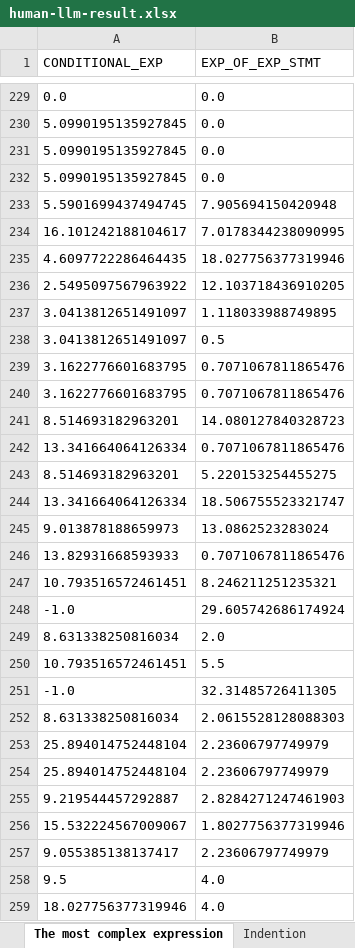
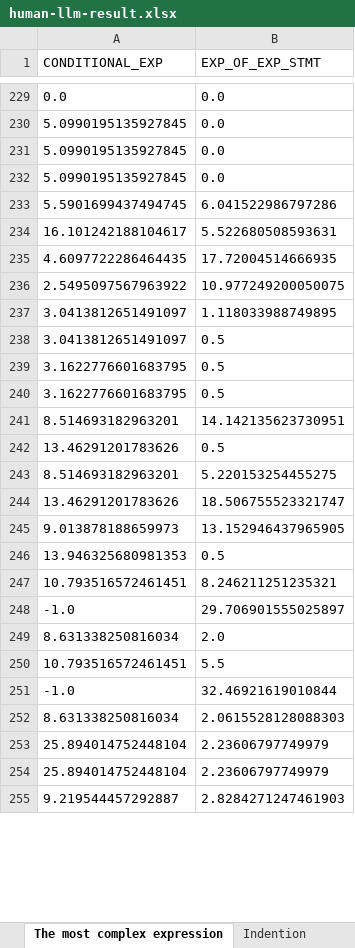
Before and after one commit to YingyingJiang1/MultiLangStyler, an Excel workbook: human-llm-result.xlsx, sheet The most complex expression, drawn as a sheet; only a part is shown, gaps mark what is left out; values as stored, in another font and other column widths than the file's, no borders; removed rows and columns are numbered as before the commit, all else as after; the diff covers the shown part only; the diff names each change by its address in the sheet, - before the commit and + after, or states it on an @@ line.

```diff
--- a/human-llm-result.xlsx (sheet The most complex expression)
+++ b/human-llm-result.xlsx (sheet The most complex expression)
-B233 (EXP_OF_EXP_STMT): 7.905694150420948
+B233 (EXP_OF_EXP_STMT): 6.041522986797286
-B234 (EXP_OF_EXP_STMT): 7.0178344238090995
+B234 (EXP_OF_EXP_STMT): 5.522680508593631
-B235 (EXP_OF_EXP_STMT): 18.027756377319946
+B235 (EXP_OF_EXP_STMT): 17.72004514666935
-B236 (EXP_OF_EXP_STMT): 12.103718436910205
+B236 (EXP_OF_EXP_STMT): 10.977249200050075
-B239:B240 (EXP_OF_EXP_STMT): 0.7071067811865476
+B239:B240 (EXP_OF_EXP_STMT): 0.5
-B241 (EXP_OF_EXP_STMT): 14.080127840328723
+B241 (EXP_OF_EXP_STMT): 14.142135623730951
-row 242: 13.341664064126334 | 0.7071067811865476
+row 242: 13.46291201783626 | 0.5
-A244 (CONDITIONAL_EXP): 13.341664064126334
+A244 (CONDITIONAL_EXP): 13.46291201783626
-B245 (EXP_OF_EXP_STMT): 13.0862523283024
+B245 (EXP_OF_EXP_STMT): 13.152946437965905
-row 246: 13.82931668593933 | 0.7071067811865476
+row 246: 13.946325680981353 | 0.5
-B248 (EXP_OF_EXP_STMT): 29.605742686174924
+B248 (EXP_OF_EXP_STMT): 29.706901555025897
-B251 (EXP_OF_EXP_STMT): 32.31485726411305
+B251 (EXP_OF_EXP_STMT): 32.46921619010844
-row 256: 15.532224567009067 | 1.8027756377319946
-row 257: 9.055385138137417 | 2.23606797749979
-row 258: 9.5 | 4.0
-row 259: 18.027756377319946 | 4.0
```
Also changed, not shown: 138 added rows, 134 removed rows, 8 moved rows and 279 edited cells elsewhere in this sheet, sheet Return statements, sheet Number of variables in one decl, sheet Layout of control statement wit, sheet Optional brace, sheet Brace format, sheet Location of variable declaratio, 8 more sheets, other sheet tabs, 13 other files.
